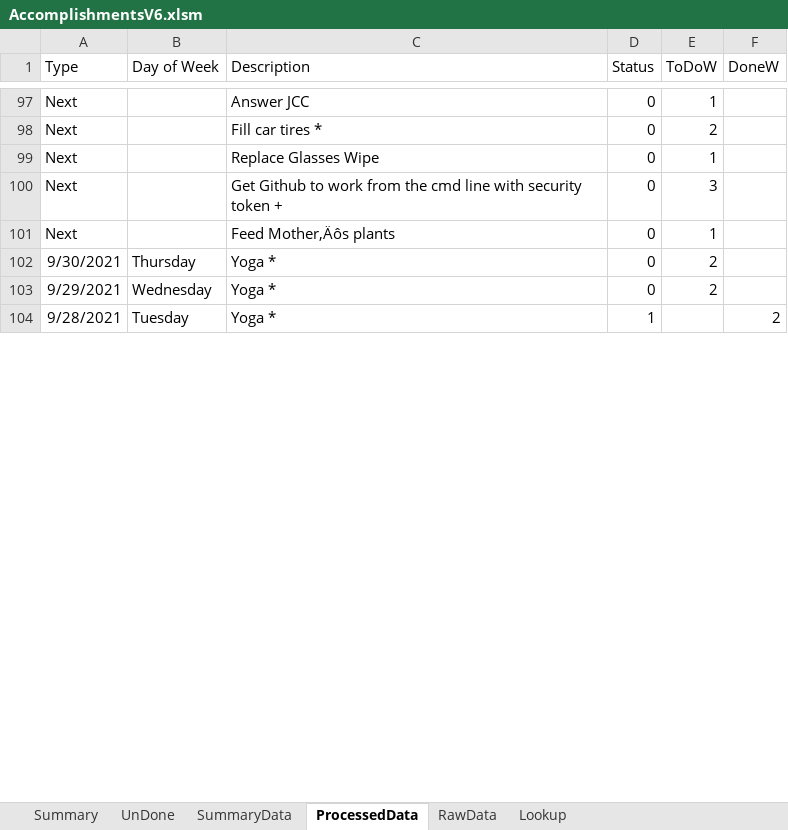
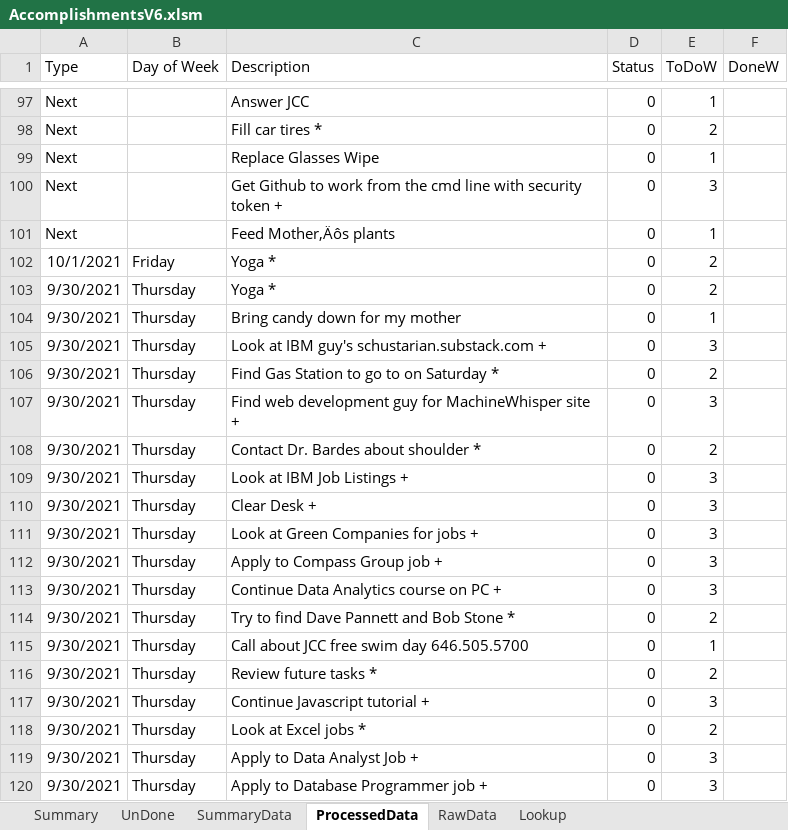
Before and after one commit to vflopez77/Accomplishments, an Excel workbook: AccomplishmentsV6.xlsm, sheet ProcessedData, drawn as a sheet; only a part is shown, gaps mark what is left out; the shorter side is filled out with more unchanged rows; values as stored, in another font and other column widths than the file's, no borders; addresses are those after the commit; the diff covers the shown part only; the diff names each change by its address in the sheet, - before the commit and + after, or states it on an @@ line.

```diff
--- a/AccomplishmentsV6.xlsm (sheet ProcessedData)
+++ b/AccomplishmentsV6.xlsm (sheet ProcessedData)
+row 102: 10/1/2021 | Friday | Yoga * | 0 | 2
+row 104: 9/30/2021 | Thursday | Bring candy down for my mother | 0 | 1
+row 105: 9/30/2021 | Thursday | Look at IBM guy's schustarian.substack.com + | 0 | 3
+row 106: 9/30/2021 | Thursday | Find Gas Station to go to on Saturday * | 0 | 2
+row 107: 9/30/2021 | Thursday | Find web development guy for MachineWhisper site + | 0 | 3
+row 108: 9/30/2021 | Thursday | Contact Dr. Bardes about shoulder * | 0 | 2
+row 109: 9/30/2021 | Thursday | Look at IBM Job Listings + | 0 | 3
+row 110: 9/30/2021 | Thursday | Clear Desk + | 0 | 3
+row 111: 9/30/2021 | Thursday | Look at Green Companies for jobs + | 0 | 3
+row 112: 9/30/2021 | Thursday | Apply to Compass Group job + | 0 | 3
+row 113: 9/30/2021 | Thursday | Continue Data Analytics course on PC + | 0 | 3
+row 114: 9/30/2021 | Thursday | Try to find Dave Pannett and Bob Stone * | 0 | 2
+row 115: 9/30/2021 | Thursday | Call about JCC free swim day 646.505.5700 | 0 | 1
+row 116: 9/30/2021 | Thursday | Review future tasks * | 0 | 2
+row 117: 9/30/2021 | Thursday | Continue Javascript tutorial + | 0 | 3
-A118 (Type): 9/29/2021
+A118 (Type): 9/30/2021
-B118 (Day of Week): Wednesday
+B118 (Day of Week): Thursday
-C118 (Description): Yoga *
+C118 (Description): Look at Excel jobs *
+row 119: 9/30/2021 | Thursday | Apply to Data Analyst Job + | 0 | 3
+row 120: 9/30/2021 | Thursday | Apply to Database Programmer job + | 0 | 3
```
Also changed, not shown: 18 added rows, 13 removed rows and 9 edited cells elsewhere in this sheet, sheet Summary, sheet RawData, sheet SummaryData, sheet UnDone, formulas that keep their value, charts or pictures, 4 other files.
